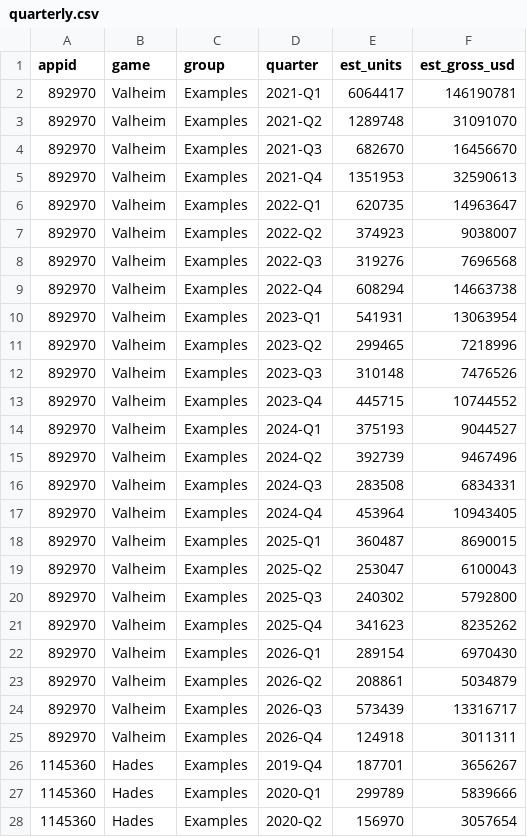
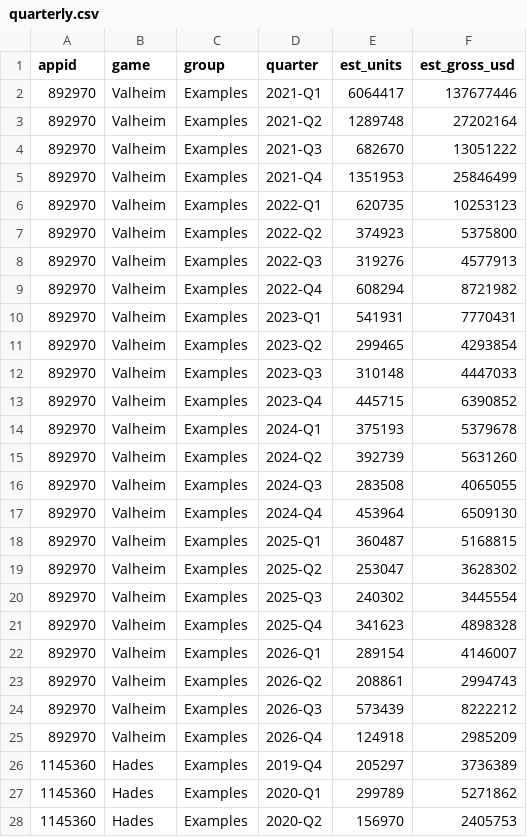
Before and after one commit to berzha101/steam-estimator, a CSV file: docs/data/quarterly.csv, drawn as a sheet; only a part is shown; the diff covers the shown part only.

```diff
--- a/docs/data/quarterly.csv
+++ b/docs/data/quarterly.csv
@@ -1,28 +1,28 @@
 appid,game,group,quarter,est_units,est_gross_usd
-892970,Valheim,Examples,2021-Q1,6064417,146190781
-892970,Valheim,Examples,2021-Q2,1289748,31091070
-892970,Valheim,Examples,2021-Q3,682670,16456670
-892970,Valheim,Examples,2021-Q4,1351953,32590613
-892970,Valheim,Examples,2022-Q1,620735,14963647
-892970,Valheim,Examples,2022-Q2,374923,9038007
-892970,Valheim,Examples,2022-Q3,319276,7696568
-892970,Valheim,Examples,2022-Q4,608294,14663738
-892970,Valheim,Examples,2023-Q1,541931,13063954
-892970,Valheim,Examples,2023-Q2,299465,7218996
-892970,Valheim,Examples,2023-Q3,310148,7476526
-892970,Valheim,Examples,2023-Q4,445715,10744552
-892970,Valheim,Examples,2024-Q1,375193,9044527
-892970,Valheim,Examples,2024-Q2,392739,9467496
-892970,Valheim,Examples,2024-Q3,283508,6834331
-892970,Valheim,Examples,2024-Q4,453964,10943405
-892970,Valheim,Examples,2025-Q1,360487,8690015
-892970,Valheim,Examples,2025-Q2,253047,6100043
-892970,Valheim,Examples,2025-Q3,240302,5792800
-892970,Valheim,Examples,2025-Q4,341623,8235262
-892970,Valheim,Examples,2026-Q1,289154,6970430
-892970,Valheim,Examples,2026-Q2,208861,5034879
-892970,Valheim,Examples,2026-Q3,573439,13316717
-892970,Valheim,Examples,2026-Q4,124918,3011311
-1145360,Hades,Examples,2019-Q4,187701,3656267
-1145360,Hades,Examples,2020-Q1,299789,5839666
-1145360,Hades,Examples,2020-Q2,156970,3057654
+892970,Valheim,Examples,2021-Q1,6064417,137677446
+892970,Valheim,Examples,2021-Q2,1289748,27202164
+892970,Valheim,Examples,2021-Q3,682670,13051222
+892970,Valheim,Examples,2021-Q4,1351953,25846499
+892970,Valheim,Examples,2022-Q1,620735,10253123
+892970,Valheim,Examples,2022-Q2,374923,5375800
+892970,Valheim,Examples,2022-Q3,319276,4577913
+892970,Valheim,Examples,2022-Q4,608294,8721982
+892970,Valheim,Examples,2023-Q1,541931,7770431
+892970,Valheim,Examples,2023-Q2,299465,4293854
+892970,Valheim,Examples,2023-Q3,310148,4447033
+892970,Valheim,Examples,2023-Q4,445715,6390852
+892970,Valheim,Examples,2024-Q1,375193,5379678
+892970,Valheim,Examples,2024-Q2,392739,5631260
+892970,Valheim,Examples,2024-Q3,283508,4065055
+892970,Valheim,Examples,2024-Q4,453964,6509130
+892970,Valheim,Examples,2025-Q1,360487,5168815
+892970,Valheim,Examples,2025-Q2,253047,3628302
+892970,Valheim,Examples,2025-Q3,240302,3445554
+892970,Valheim,Examples,2025-Q4,341623,4898328
+892970,Valheim,Examples,2026-Q1,289154,4146007
+892970,Valheim,Examples,2026-Q2,208861,2994743
+892970,Valheim,Examples,2026-Q3,573439,8222212
+892970,Valheim,Examples,2026-Q4,124918,2985209
+1145360,Hades,Examples,2019-Q4,205297,3736389
+1145360,Hades,Examples,2020-Q1,299789,5271862
+1145360,Hades,Examples,2020-Q2,156970,2405753
```
Also changed, not shown: 168 edited cells elsewhere in this file, docs/data/estimates.csv, 7 other files.
